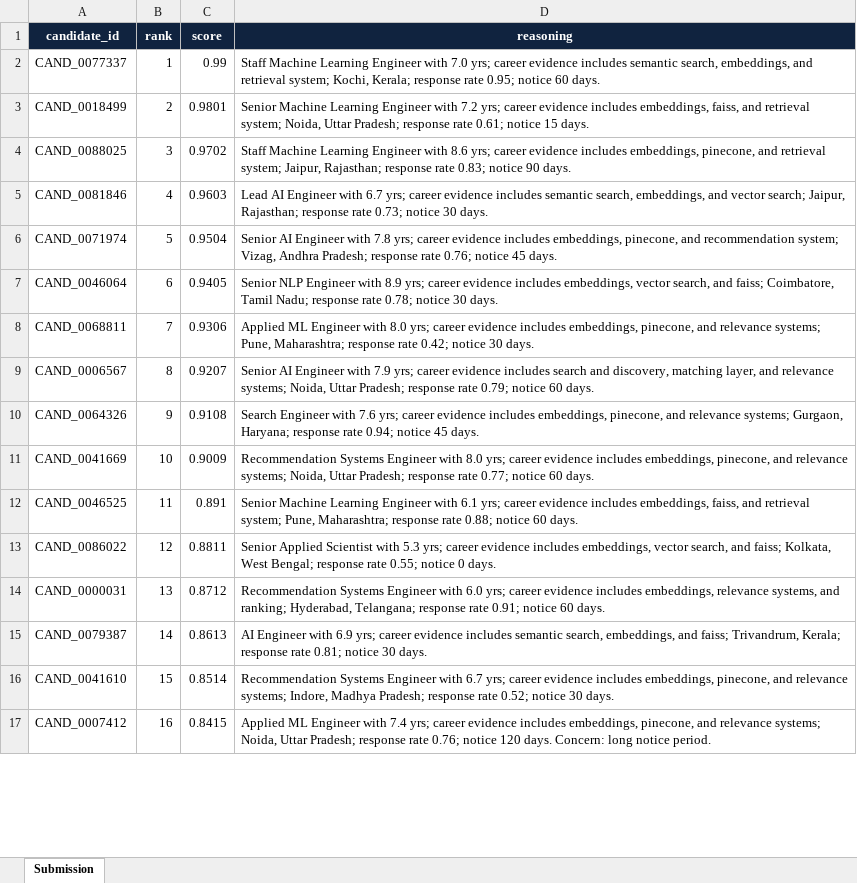
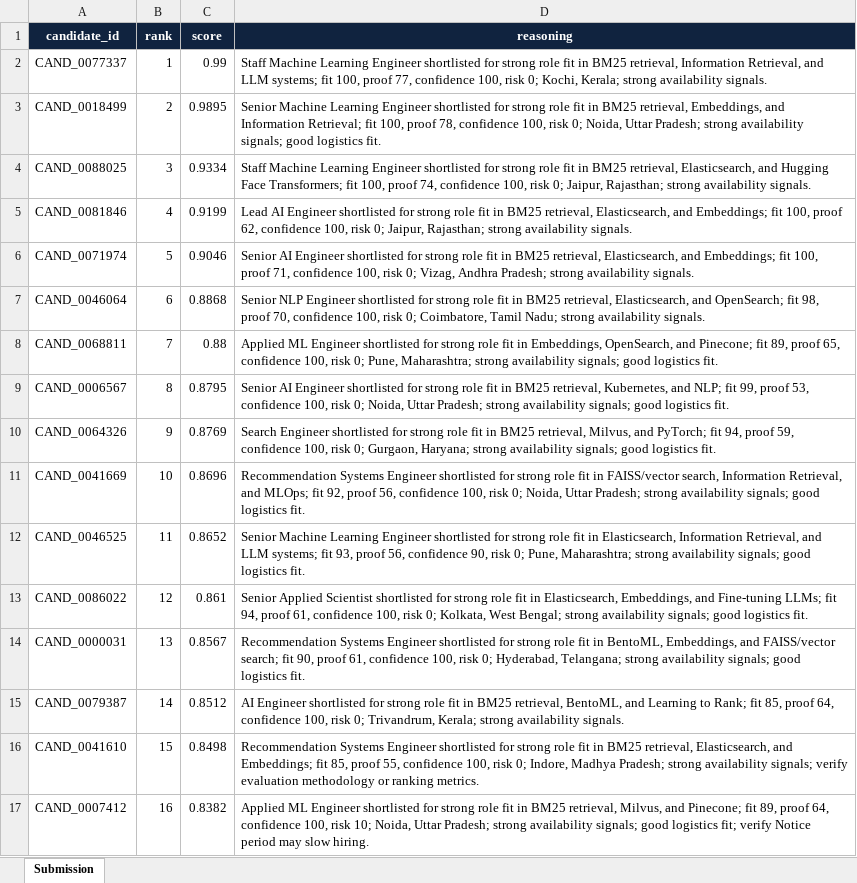
Before and after one commit to priyanshuchawda/redrob-ranker, an Excel workbook: submission/redrob_ranked_output.xlsx, sheet Submission, drawn as a sheet; only a part is shown; values as stored, in another font and other column widths than the file's, no borders; the diff covers the shown part only; the diff names each change by its address in the sheet, - before the commit and + after, or states it on an @@ line.

Commit message:
Fix submission scoring and clean artifacts

```diff
--- a/submission/redrob_ranked_output.xlsx (sheet Submission)
+++ b/submission/redrob_ranked_output.xlsx (sheet Submission)
-D2 (reasoning): …Learning Engineer with 7.0 yrs; career evidence includes semantic search, embeddings, and retrieval system; Kochi, Kerala; response rate 0.95; notice 60 days.
+D2 (reasoning): …Learning Engineer shortlisted for strong role fit in BM25 retrieval, Information Retrieval, and LLM systems; fit 100, proof 77, confidence 100, risk 0; Kochi, Kerala; strong availability signals.
-C3 (score): 0.9801
+C3 (score): 0.9895
-D3 (reasoning): …Learning Engineer with 7.2 yrs; career evidence includes embeddings, faiss, and retrieval system; Noida, Uttar Pradesh; response rate 0.61; notice 15 days.
+D3 (reasoning): …Learning Engineer shortlisted for strong role fit in BM25 retrieval, Embeddings, and Information Retrieval; fit 100, proof 78, confidence 100, risk 0; Noida, Uttar Pradesh; strong availability signals; good logistics fit.
-C4 (score): 0.9702
+C4 (score): 0.9334
-D4 (reasoning): …Learning Engineer with 8.6 yrs; career evidence includes embeddings, pinecone, and retrieval system; Jaipur, Rajasthan; response rate 0.83; notice 90 days.
+D4 (reasoning): …Learning Engineer shortlisted for strong role fit in BM25 retrieval, Elasticsearch, and Hugging Face Transformers; fit 100, proof 74, confidence 100, risk 0; Jaipur, Rajasthan; strong availability signals.
-C5 (score): 0.9603
+C5 (score): 0.9199
-D5 (reasoning): …AI Engineer with 6.7 yrs; career evidence includes semantic search, embeddings, and vector search; Jaipur, Rajasthan; response rate 0.73; notice 30 days.
+D5 (reasoning): …AI Engineer shortlisted for strong role fit in BM25 retrieval, Elasticsearch, and Embeddings; fit 100, proof 62, confidence 100, risk 0; Jaipur, Rajasthan; strong availability signals.
-C6 (score): 0.9504
+C6 (score): 0.9046
-D6 (reasoning): …AI Engineer with 7.8 yrs; career evidence includes embeddings, pinecone, and recommendation system; Vizag, Andhra Pradesh; response rate 0.76; notice 45 days.
+D6 (reasoning): …AI Engineer shortlisted for strong role fit in BM25 retrieval, Elasticsearch, and Embeddings; fit 100, proof 71, confidence 100, risk 0; Vizag, Andhra Pradesh; strong availability signals.
-C7 (score): 0.9405
+C7 (score): 0.8868
-D7 (reasoning): …NLP Engineer with 8.9 yrs; career evidence includes embeddings, vector search, and faiss; Coimbatore, Tamil Nadu; response rate 0.78; notice 30 days.
+D7 (reasoning): …NLP Engineer shortlisted for strong role fit in BM25 retrieval, Elasticsearch, and OpenSearch; fit 98, proof 70, confidence 100, risk 0; Coimbatore, Tamil Nadu; strong availability signals.
-C8 (score): 0.9306
+C8 (score): 0.88
-D8 (reasoning): …ML Engineer with 8.0 yrs; career evidence includes embeddings, pinecone, and relevance systems; Pune, Maharashtra; response rate 0.42; notice 30 days.
+D8 (reasoning): …ML Engineer shortlisted for strong role fit in Embeddings, OpenSearch, and Pinecone; fit 89, proof 65, confidence 100, risk 0; Pune, Maharashtra; strong availability signals; good logistics fit.
-C9 (score): 0.9207
+C9 (score): 0.8795
-D9 (reasoning): …AI Engineer with 7.9 yrs; career evidence includes search and discovery, matching layer, and relevance systems; Noida, Uttar Pradesh; response rate 0.79; notice 60 days.
+D9 (reasoning): …AI Engineer shortlisted for strong role fit in BM25 retrieval, Kubernetes, and NLP; fit 99, proof 53, confidence 100, risk 0; Noida, Uttar Pradesh; strong availability signals; good logistics fit.
-C10 (score): 0.9108
+C10 (score): 0.8769
-D10 (reasoning): Search Engineer with 7.6 yrs; career evidence includes embeddings, pinecone, and relevance systems; Gurgaon, Haryana; response rate 0.94; notice 45 days.
+D10 (reasoning): Search Engineer shortlisted for strong role fit in BM25 retrieval, Milvus, and PyTorch; fit 94, proof 59, confidence 100, risk 0; Gurgaon, Haryana; strong availability signals; good logistics fit.
-C11 (score): 0.9009
+C11 (score): 0.8696
-D11 (reasoning): …Systems Engineer with 8.0 yrs; career evidence includes embeddings, pinecone, and relevance systems; Noida, Uttar Pradesh; response rate 0.77; notice 60 days.
+D11 (reasoning): …Systems Engineer shortlisted for strong role fit in FAISS/vector search, Information Retrieval, and MLOps; fit 92, proof 56, confidence 100, risk 0; Noida, Uttar Pradesh; strong availability signals; good logistics fit.
-C12 (score): 0.891
+C12 (score): 0.8652
-D12 (reasoning): …Learning Engineer with 6.1 yrs; career evidence includes embeddings, faiss, and retrieval system; Pune, Maharashtra; response rate 0.88; notice 60 days.
+D12 (reasoning): …Learning Engineer shortlisted for strong role fit in Elasticsearch, Information Retrieval, and LLM systems; fit 93, proof 56, confidence 90, risk 0; Pune, Maharashtra; strong availability signals; good logistics fit.
-C13 (score): 0.8811
+C13 (score): 0.861
-D13 (reasoning): …Applied Scientist with 5.3 yrs; career evidence includes embeddings, vector search, and faiss; Kolkata, West Bengal; response rate 0.55; notice 0 days.
+D13 (reasoning): …Applied Scientist shortlisted for strong role fit in Elasticsearch, Embeddings, and Fine-tuning LLMs; fit 94, proof 61, confidence 100, risk 0; Kolkata, West Bengal; strong availability signals; good logistics fit.
-C14 (score): 0.8712
+C14 (score): 0.8567
-D14 (reasoning): …Systems Engineer with 6.0 yrs; career evidence includes embeddings, relevance systems, and ranking; Hyderabad, Telangana; response rate 0.91; notice 60 days.
+D14 (reasoning): …Systems Engineer shortlisted for strong role fit in BentoML, Embeddings, and FAISS/vector search; fit 90, proof 61, confidence 100, risk 0; Hyderabad, Telangana; strong availability signals; good logistics fit.
-C15 (score): 0.8613
+C15 (score): 0.8512
-D15 (reasoning): AI Engineer with 6.9 yrs; career evidence includes semantic search, embeddings, and faiss; Trivandrum, Kerala; response rate 0.81; notice 30 days.
+D15 (reasoning): AI Engineer shortlisted for strong role fit in BM25 retrieval, BentoML, and Learning to Rank; fit 85, proof 64, confidence 100, risk 0; Trivandrum, Kerala; strong availability signals.
-C16 (score): 0.8514
+C16 (score): 0.8498
-D16 (reasoning): …Systems Engineer with 6.7 yrs; career evidence includes embeddings, pinecone, and relevance systems; Indore, Madhya Pradesh; response rate 0.52; notice 30 days.
+D16 (reasoning): …Systems Engineer shortlisted for strong role fit in BM25 retrieval, Elasticsearch, and Embeddings; fit 85, proof 55, confidence 100, risk 0; Indore, Madhya Pradesh; strong availability signals; verify evaluation methodology or ranking metrics.
-C17 (score): 0.8415
+C17 (score): 0.8382
-D17 (reasoning): …ML Engineer with 7.4 yrs; career evidence includes embeddings, pinecone, and relevance systems; Noida, Uttar Pradesh; response rate 0.76; notice 120 days. Concern: long notice period.
+D17 (reasoning): …ML Engineer shortlisted for strong role fit in BM25 retrieval, Milvus, and Pinecone; fit 89, proof 64, confidence 100, risk 10; Noida, Uttar Pradesh; strong availability signals; good logistics fit; verify Notice period may slow hiring.
```
Also changed, not shown: 168 edited cells elsewhere in this sheet, 4 other files.
